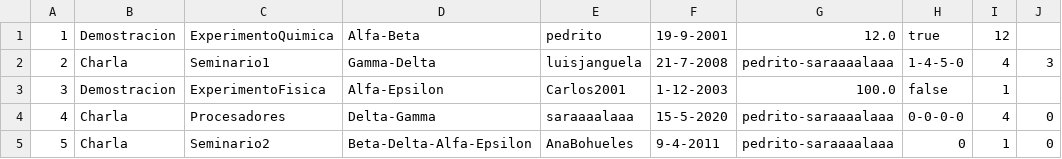
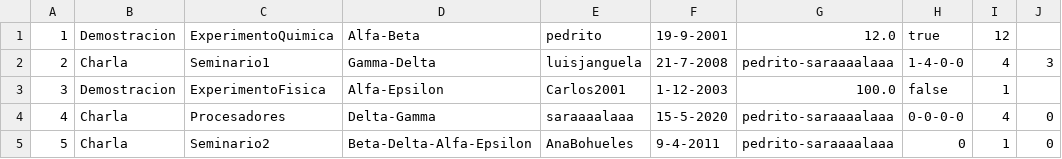
Before and after one commit to XaviVeC/associacions_etse, a CSV file: src/main/java/prac3/Fichero/Acciones.csv, drawn as a sheet.

```diff
--- a/src/main/java/prac3/Fichero/Acciones.csv
+++ b/src/main/java/prac3/Fichero/Acciones.csv
@@ -1,3 +1,3 @@
 1;Demostracion;ExperimentoQuimica;Alfa-Beta;pedrito;19-9-2001;12.0;true;12
-2;Charla;Seminario1;Gamma-Delta;luisjanguela;21-7-2008;pedrito-saraaaalaaa;1-4-5-0;4;3
+2;Charla;Seminario1;Gamma-Delta;luisjanguela;21-7-2008;pedrito-saraaaalaaa;1-4-0-0;4;3
 3;Demostracion;ExperimentoFisica;Alfa-Epsilon;Carlos2001;1-12-2003;100.0;false;1
```
Also changed, not shown: src/main/java/prac3/Fichero/Miembros.csv, target/classes/prac3/Fichero/Acciones.csv, 10 other files.
